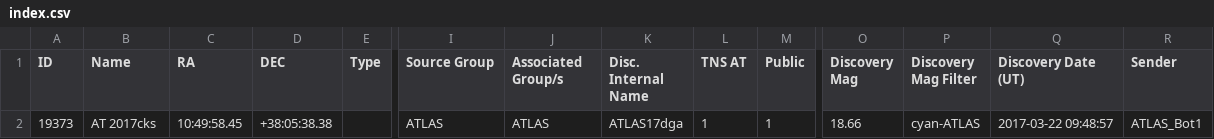
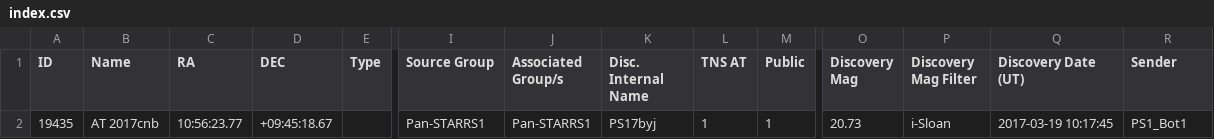
Before and after one commit to astrocatalogs/tde-external, a CSV file: TNS/index.csv, drawn as a sheet; only a part is shown, gaps mark what is left out; removed rows and columns are numbered as before the commit, all else as after; rows hold the shown columns only; the diff names each change by its address in the sheet, - before the commit and + after, or states it on an @@ line.

```diff
--- a/TNS/index.csv
+++ b/TNS/index.csv
-row 2: 19373 | AT 2017cks | 10:49:58.45 | +38:05:38.38 |  | ATLAS | ATLAS | ATLAS17dga | 1 | 1 | 18.66 | cyan-ATLAS | 2017-03-22 09:48:57 | ATLAS_Bot1
+row 2: 19435 | AT 2017cnb | 10:56:23.77 | +09:45:18.67 |  | Pan-STARRS1 | Pan-STARRS1 | PS17byj | 1 | 1 | 20.73 | i-Sloan | 2017-03-19 10:17:45 | PS1_Bot1
```
Also changed, not shown: TNS/page-10.csv, TNS/page-11.csv, 7 other files.
